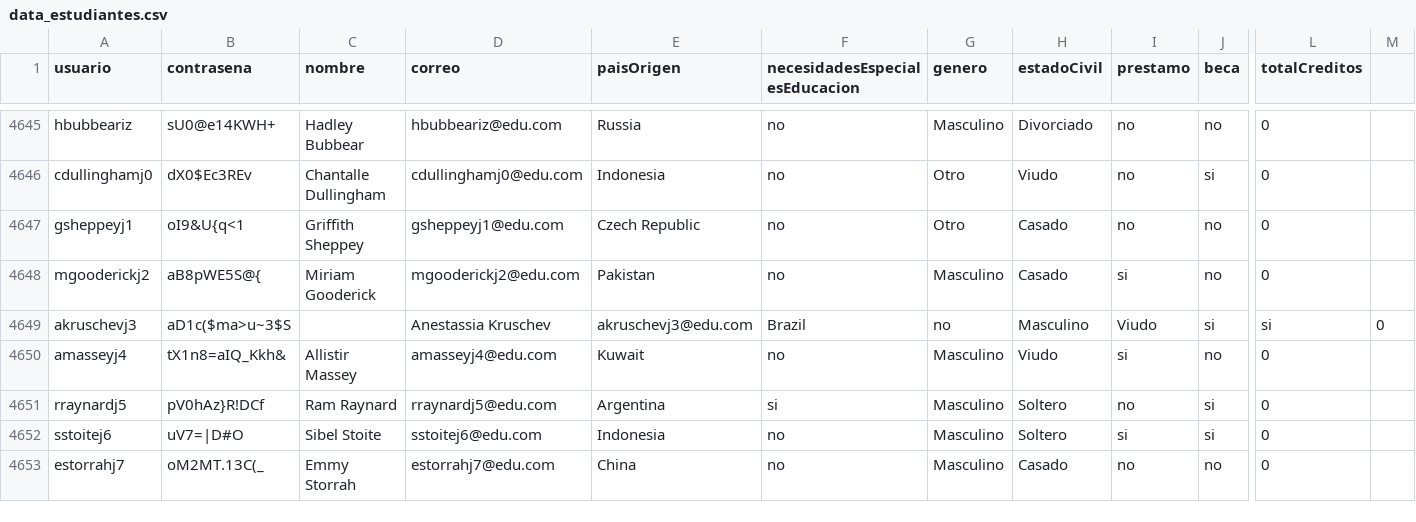
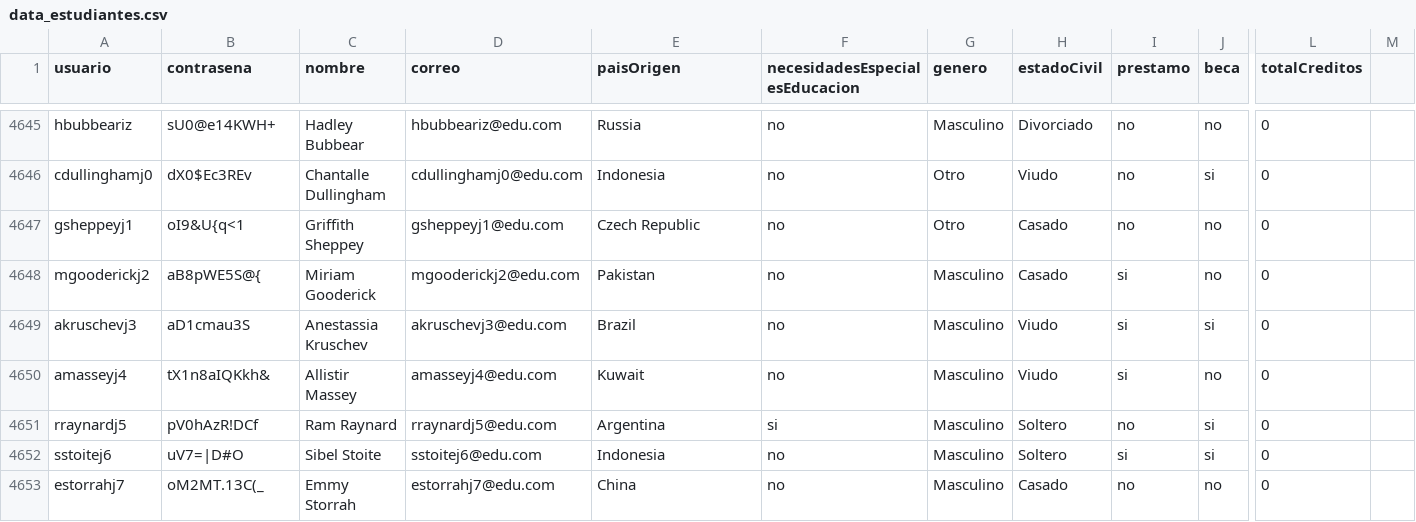
Before and after one commit to natam226/datasets_proyecto, a CSV file: more_data/preliminar/data_estudiantes.csv, drawn as a sheet; only a part is shown, gaps mark what is left out; the diff names each change by its address in the sheet, - before the commit and + after, or states it on an @@ line.

Commit message:
Update data_estudiantes.csv

```diff
--- a/more_data/preliminar/data_estudiantes.csv
+++ b/more_data/preliminar/data_estudiantes.csv
-B4649 (contrasena): aD1c($ma>u~3$S
+B4649 (contrasena): aD1cmau3S
-C4649 (nombre): (empty)
+C4649 (nombre): Anestassia Kruschev
-D4649 (correo): Anestassia Kruschev
+D4649 (correo): akruschevj3@edu.com
-E4649 (paisOrigen): akruschevj3@edu.com
+E4649 (paisOrigen): Brazil
-F4649 (necesidadesEspecialesEducacion): Brazil
+F4649 (necesidadesEspecialesEducacion): no
-G4649 (genero): no
+G4649 (genero): Masculino
-H4649 (estadoCivil): Masculino
+H4649 (estadoCivil): Viudo
-I4649 (prestamo): Viudo
+I4649 (prestamo): si
-L4649 (totalCreditos): si
+L4649 (totalCreditos): 0
-M4649: 0
+M4649: (empty)
-B4650 (contrasena): tX1n8=aIQ_Kkh&
+B4650 (contrasena): tX1n8aIQKkh&
-B4651 (contrasena): pV0hAz}R!DCf
+B4651 (contrasena): pV0hAzR!DCf
```
